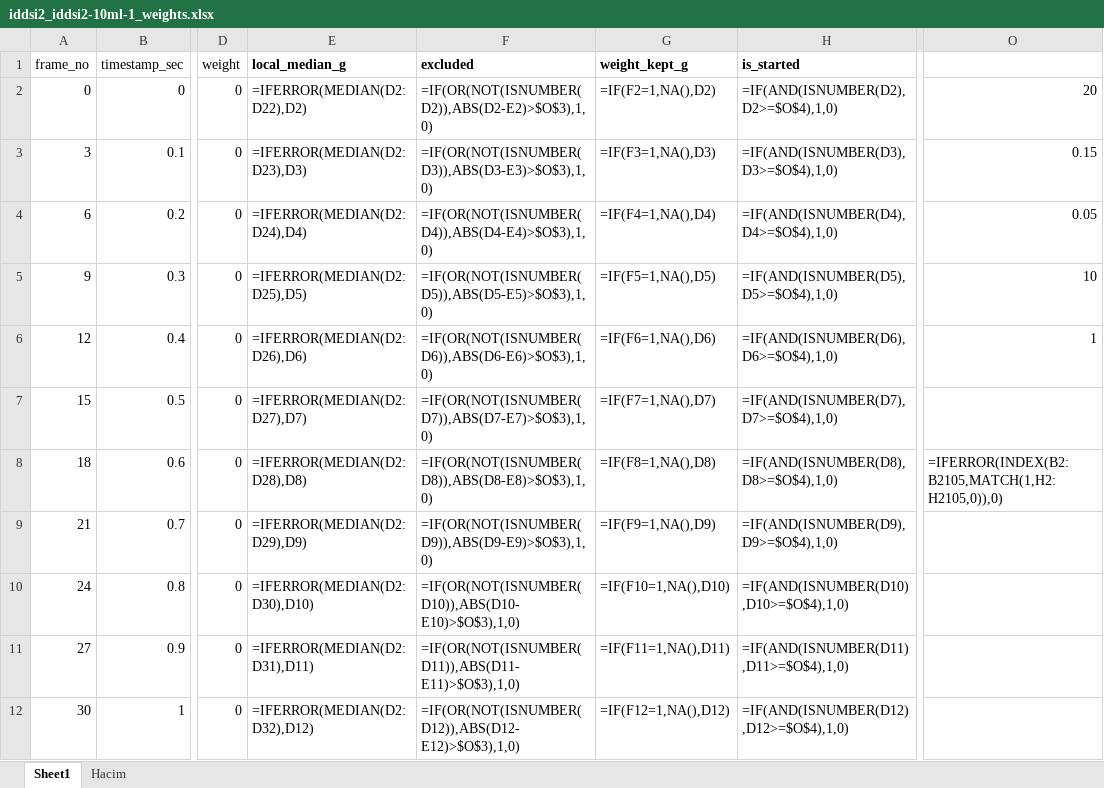
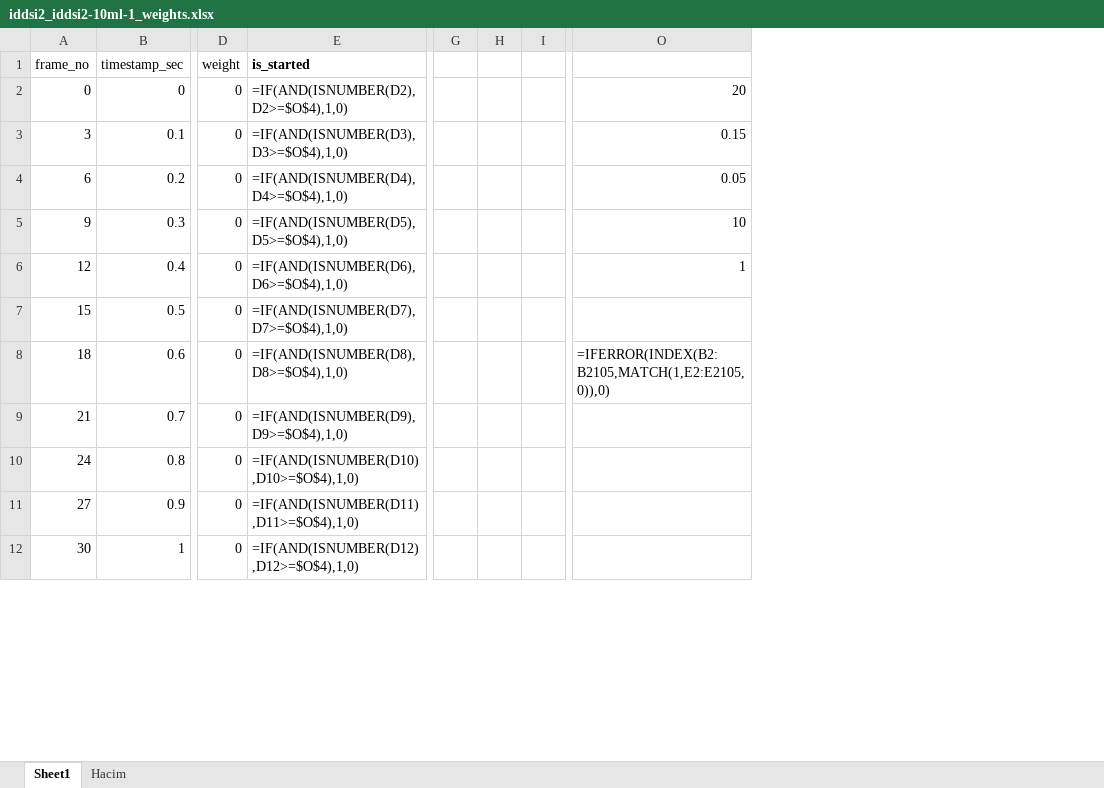
Before and after one commit to rahmiuyar/lcd_reader-, an Excel workbook: kivampro_iddsi/iddsi2/iddsi2_iddsi2-10ml-1/iddsi2_iddsi2-10ml-1_weights.xlsx, sheet Sheet1, drawn as a sheet; only a part is shown, gaps mark what is left out; values as stored, in another font and other column widths than the file's, no borders; formulas without a stored value are shown as written; charts and pictures not drawn; removed rows and columns are numbered as before the commit, all else as after; the diff names each change by its address in the sheet, - before the commit and + after, or states it on an @@ line.

```diff
--- a/kivampro_iddsi/iddsi2/iddsi2_iddsi2-10ml-1/iddsi2_iddsi2-10ml-1_weights.xlsx (sheet Sheet1)
+++ b/kivampro_iddsi/iddsi2/iddsi2_iddsi2-10ml-1/iddsi2_iddsi2-10ml-1_weights.xlsx (sheet Sheet1)
-column E (local_median_g), rows 2-12: =IFERROR(MEDIAN(D2:D22),D2) | =IFERROR(MEDIAN(D2:D23),D3) | =IFERROR(MEDIAN(D2:D24),D4) | =IFERROR(MEDIAN(D2:D25),D5) | =IFERROR(MEDIAN(D2:D26),D6) | =IFERROR(MEDIAN(D2:D27),D7) | =IFERROR(MEDIAN(D2:D28),D8) | =IFERROR(MEDIAN(D2:D29),D9) | =IFERROR(MEDIAN(D2:D30),D10) | =IFERROR(MEDIAN(D2:D31),D11) | =IFERROR(MEDIAN(D2:D32),D12)
-column F (excluded), rows 2-12: =IF(OR(NOT(ISNUMBER(D2)),ABS(D2-E2)>$O$3),1,0) | =IF(OR(NOT(ISNUMBER(D3)),ABS(D3-E3)>$O$3),1,0) | =IF(OR(NOT(ISNUMBER(D4)),ABS(D4-E4)>$O$3),1,0) | =IF(OR(NOT(ISNUMBER(D5)),ABS(D5-E5)>$O$3),1,0) | =IF(OR(NOT(ISNUMBER(D6)),ABS(D6-E6)>$O$3),1,0) | =IF(OR(NOT(ISNUMBER(D7)),ABS(D7-E7)>$O$3),1,0) | =IF(OR(NOT(ISNUMBER(D8)),ABS(D8-E8)>$O$3),1,0) | =IF(OR(NOT(ISNUMBER(D9)),ABS(D9-E9)>$O$3),1,0) | =IF(OR(NOT(ISNUMBER(D10)),ABS(D10-E10)>$O$3),1,0) | =IF(OR(NOT(ISNUMBER(D11)),ABS(D11-E11)>$O$3),1,0) | =IF(OR(NOT(ISNUMBER(D12)),ABS(D12-E12)>$O$3),1,0)
-column G (weight_kept_g), rows 2-12: =IF(F2=1,NA(),D2) | =IF(F3=1,NA(),D3) | =IF(F4=1,NA(),D4) | =IF(F5=1,NA(),D5) | =IF(F6=1,NA(),D6) | =IF(F7=1,NA(),D7) | =IF(F8=1,NA(),D8) | =IF(F9=1,NA(),D9) | =IF(F10=1,NA(),D10) | =IF(F11=1,NA(),D11) | =IF(F12=1,NA(),D12)
+column G, empty
+column H, empty
+column I, empty
-O8: =IFERROR(INDEX(B2:B2105,MATCH(1,H2:H2105,0)),0)
+O8: =IFERROR(INDEX(B2:B2105,MATCH(1,E2:E2105,0)),0)
```
Also changed, not shown: sheet Hacim, charts or pictures, kivampro_iddsi/iddsi2/iddsi2_iddsi2-10ml-2/iddsi2_iddsi2-10ml-2_weights.xlsx, kivampro_iddsi/iddsi2/iddsi2_iddsi2-10ml-3/iddsi2_iddsi2-10ml-3_weights.xlsx, 52 other files.
